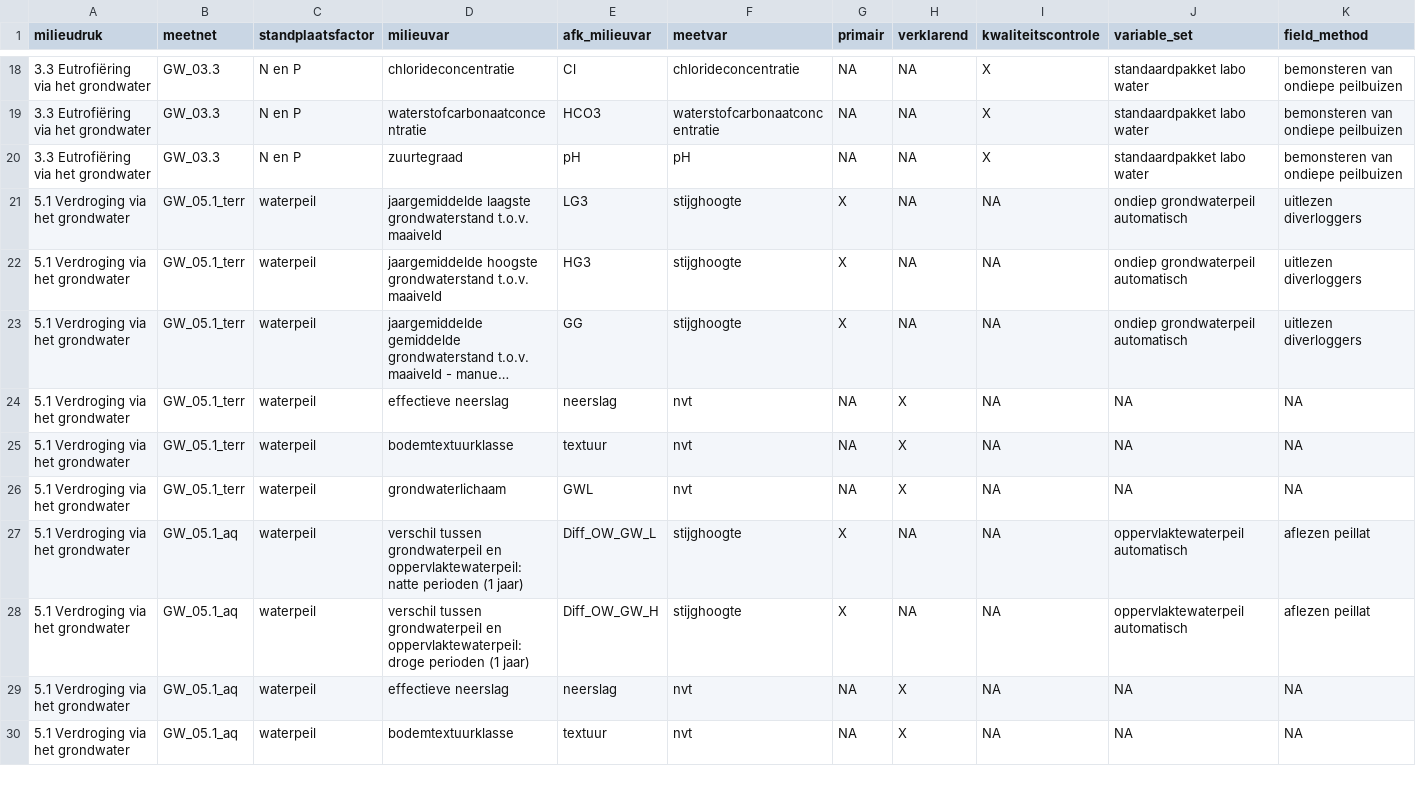
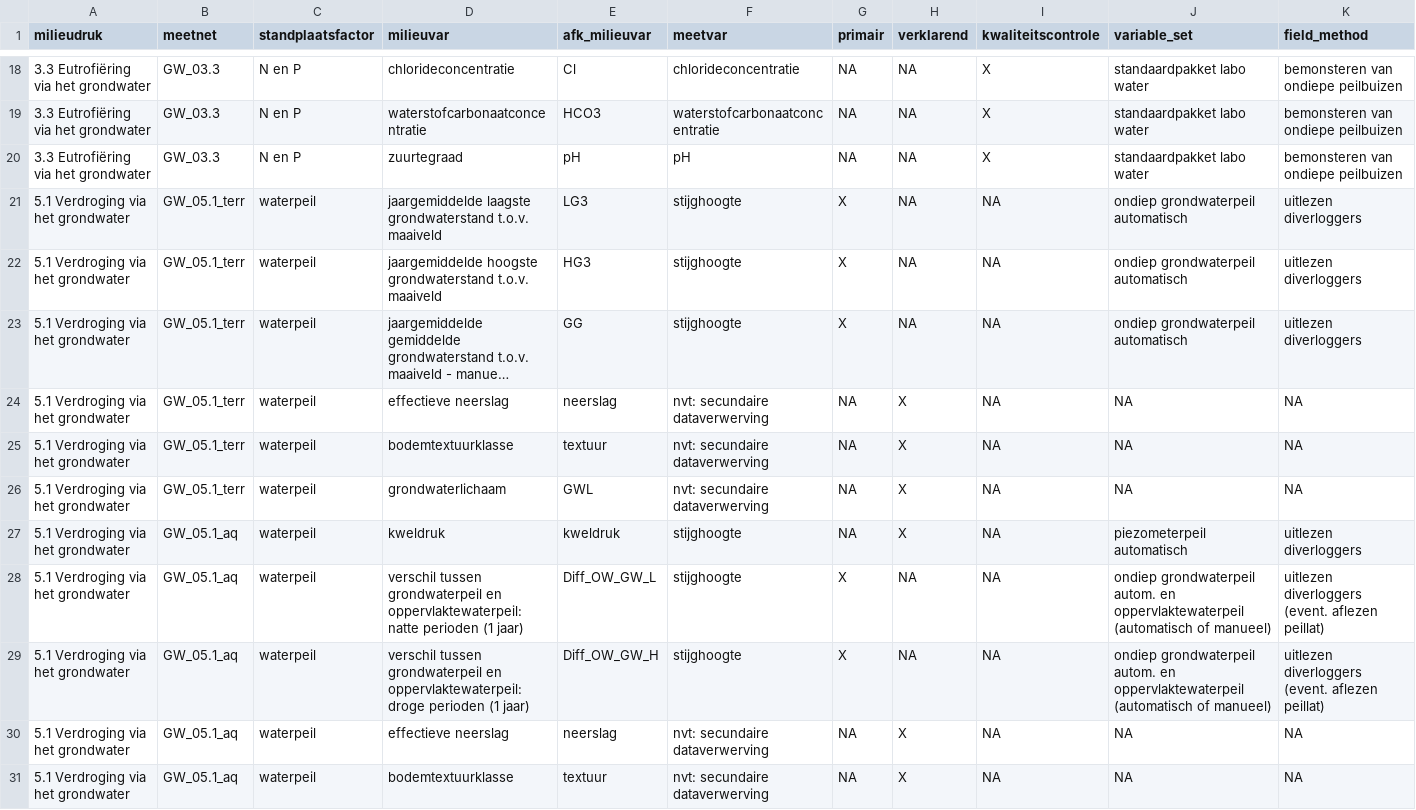
Before and after one commit to inbo/n2khab-mne-designs, a CSV file: 100_design_common/020_data_collection_plan_mbaa/data/text/raw/vars_phase_1_mbag.csv, drawn as a sheet; only a part is shown, gaps mark what is left out; long unchanged cells end in …; addresses are those after the commit; the diff covers the shown part only; the diff names each change by its address in the sheet, - before the commit and + after, or states it on an @@ line.

```diff
--- a/100_design_common/020_data_collection_plan_mbaa/data/text/raw/vars_phase_1_mbag.csv
+++ b/100_design_common/020_data_collection_plan_mbaa/data/text/raw/vars_phase_1_mbag.csv
-F24:F26 (meetvar): nvt
+F24:F26 (meetvar): nvt: secundaire dataverwerving
+row 27: 5.1 Verdroging via het grondwater | GW_05.1_aq | waterpeil | kweldruk | kweldruk | stijghoogte | NA | X | NA | piezometerpeil automatisch | uitlezen diverloggers
-J28:J29 (variable_set): oppervlaktewaterpeil automatisch
+J28:J29 (variable_set): ondiep grondwaterpeil autom. en oppervlaktewaterpeil (automatisch of manueel)
-K28:K29 (field_method): aflezen peillat
+K28:K29 (field_method): uitlezen diverloggers (event. aflezen peillat)
-F30:F31 (meetvar): nvt
+F30:F31 (meetvar): nvt: secundaire dataverwerving
```
Also changed, not shown: 4 added rows, 1 removed row and 16 edited cells elsewhere in this file, 1 other file.
